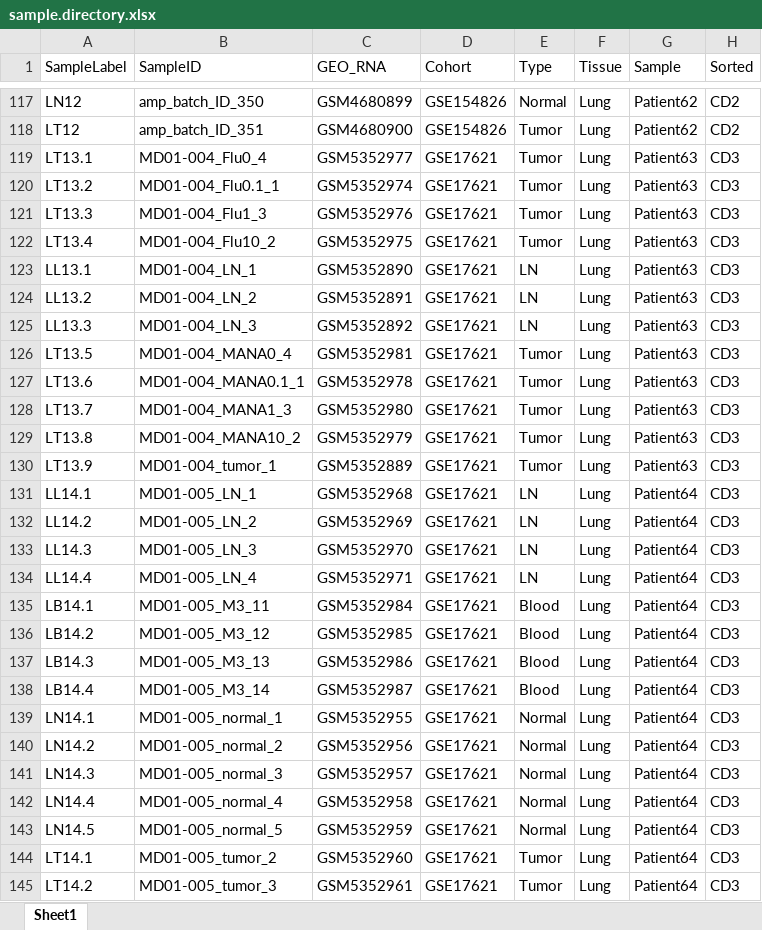
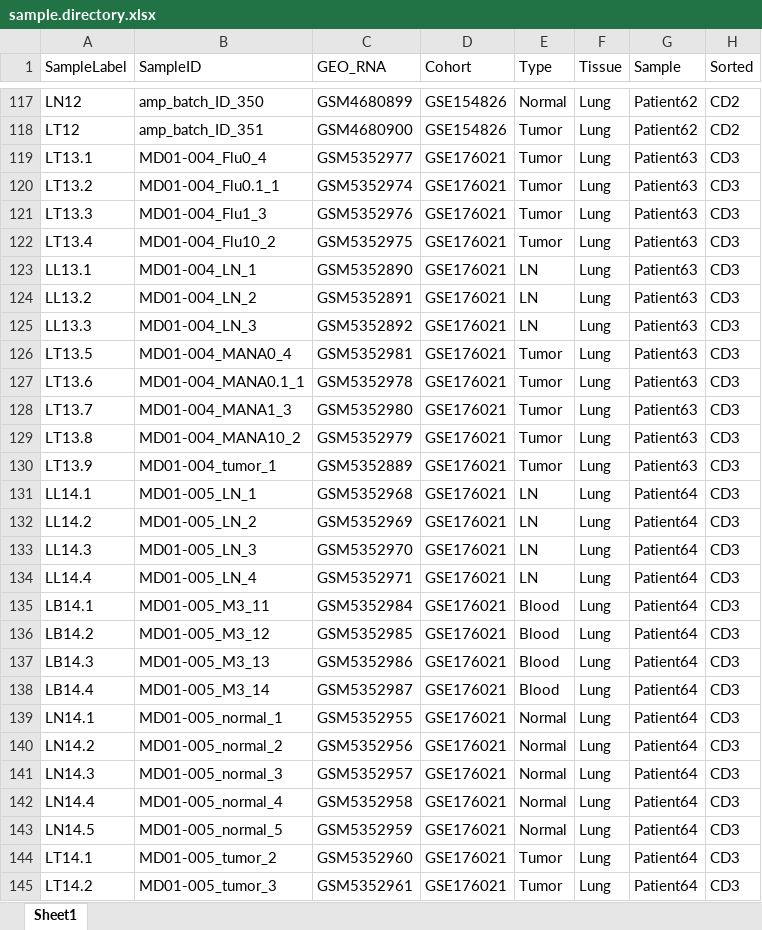
Before and after one commit to ncborcherding/utility, an Excel workbook: summaryInfo/sample.directory.xlsx, sheet Sheet1, drawn as a sheet; only a part is shown, gaps mark what is left out; values as stored, in another font and other column widths than the file's, no borders; conditional formats not drawn; the diff covers the shown part only; the diff names each change by its address in the sheet, - before the commit and + after, or states it on an @@ line.

Commit message:
annotation update
Fixing issues with labels

```diff
--- a/summaryInfo/sample.directory.xlsx (sheet Sheet1)
+++ b/summaryInfo/sample.directory.xlsx (sheet Sheet1)
-D119:D145 (Cohort): GSE17621
+D119:D145 (Cohort): GSE176021
```
Also changed, not shown: 97 edited cells elsewhere in this sheet, 4 other files.
